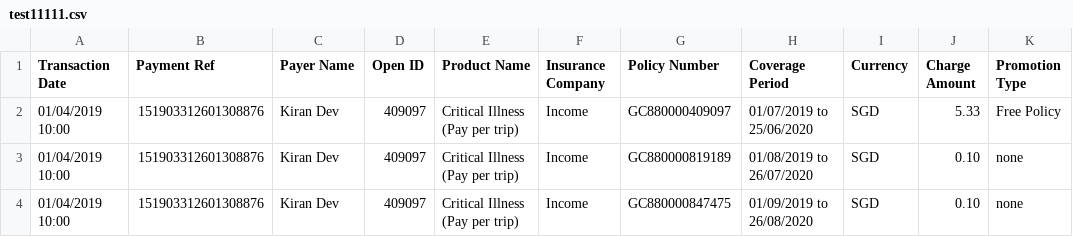
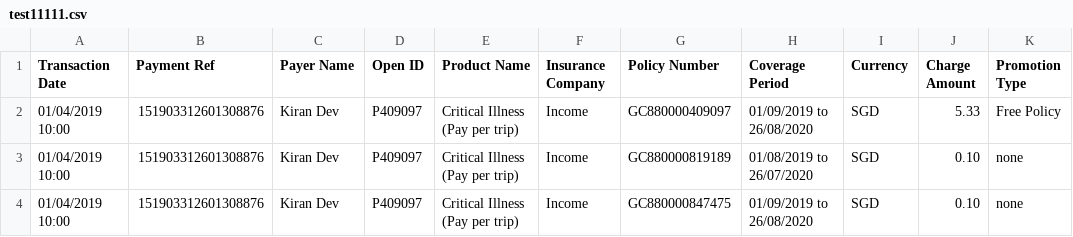
Before and after one commit to dorise1/test, a CSV file: test11111.csv, drawn as a sheet; only a part is shown; the diff names each change by its address in the sheet, - before the commit and + after, or states it on an @@ line.

Commit message:
Update test11111.csv

```diff
--- a/test11111.csv
+++ b/test11111.csv
-D2:D4 (Open ID): 409097
+D2:D4 (Open ID): P409097
-H2 (Coverage Period): 01/07/2019 to 25/06/2020
+H2 (Coverage Period): 01/09/2019 to 26/08/2020
```
